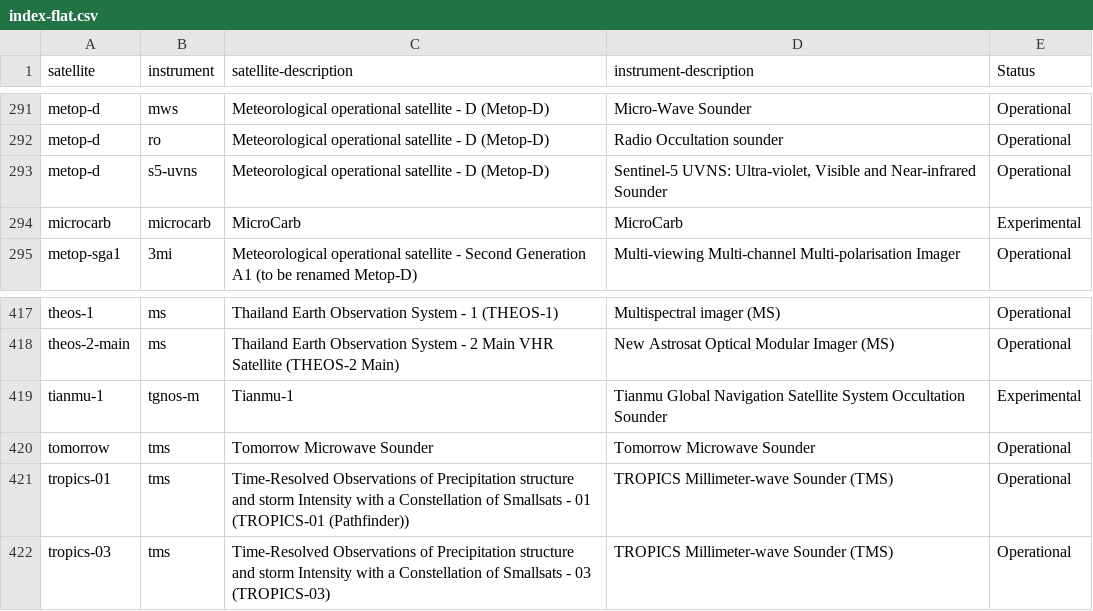
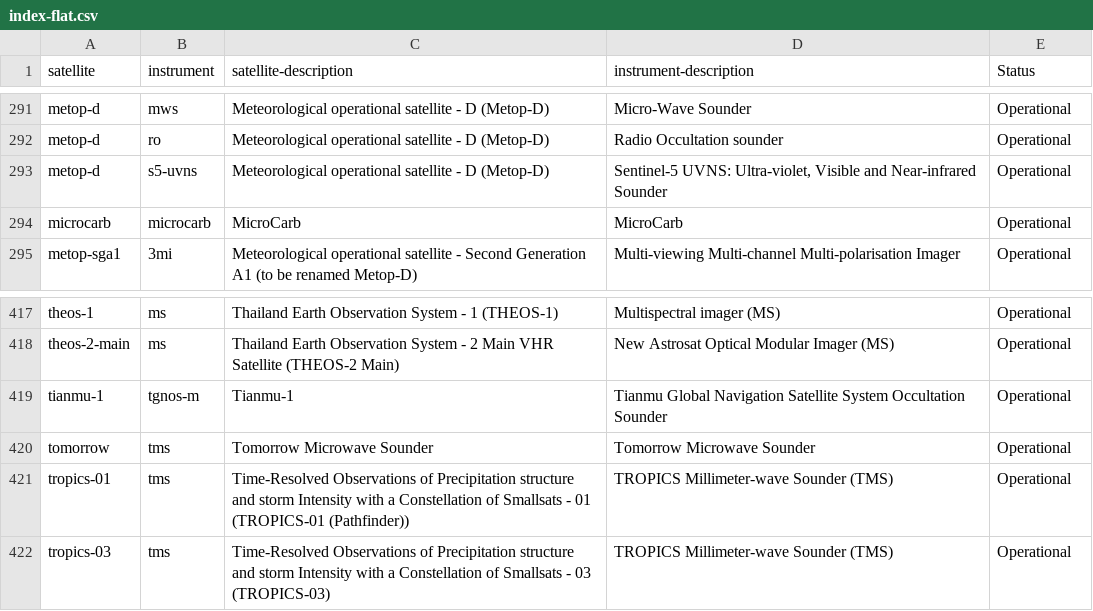
Before and after one commit to wmo-im/wis2-topic-hierarchy, a CSV file: topic-hierarchy/earth-system-discipline/weather/space-based-observations/index-flat.csv, drawn as a sheet; only a part is shown, gaps mark what is left out.

Commit message:
change status from experimental to operational (#304)
Fixes #303

Co-authored-by: Tom Kralidis <tomkralidis@gmail.com>

```diff
--- a/topic-hierarchy/earth-system-discipline/weather/space-based-observations/index-flat.csv
+++ b/topic-hierarchy/earth-system-discipline/weather/space-based-observations/index-flat.csv
@@ -293,3 +293,3 @@ metop-d,ro,Meteorological operational satellite - D (Metop-D),Radio Occultation
 metop-d,s5-uvns,Meteorological operational satellite - D (Metop-D),"Sentinel-5 UVNS: Ultra-violet, Visible and Near-infrared Sounder",Operational
-microcarb,microcarb,MicroCarb,MicroCarb,Experimental
+microcarb,microcarb,MicroCarb,MicroCarb,Operational
 metop-sga1,3mi,Meteorological operational satellite - Second Generation A1 (to be renamed Metop-D),Multi-viewing Multi-channel Multi-polarisation Imager,Operational
@@ -418,3 +418,3 @@ theos-1,ms,Thailand Earth Observation System - 1 (THEOS-1),Multispectral imager
 theos-2-main,ms,Thailand Earth Observation System - 2 Main VHR Satellite (THEOS-2 Main),New Astrosat Optical Modular Imager (MS),Operational
-tianmu-1,tgnos-m,Tianmu-1,Tianmu Global Navigation Satellite System Occultation Sounder,Experimental
+tianmu-1,tgnos-m,Tianmu-1,Tianmu Global Navigation Satellite System Occultation Sounder,Operational
 tomorrow,tms,Tomorrow Microwave Sounder,Tomorrow Microwave Sounder,Operational
```
Also changed, not shown: 14 other files.
